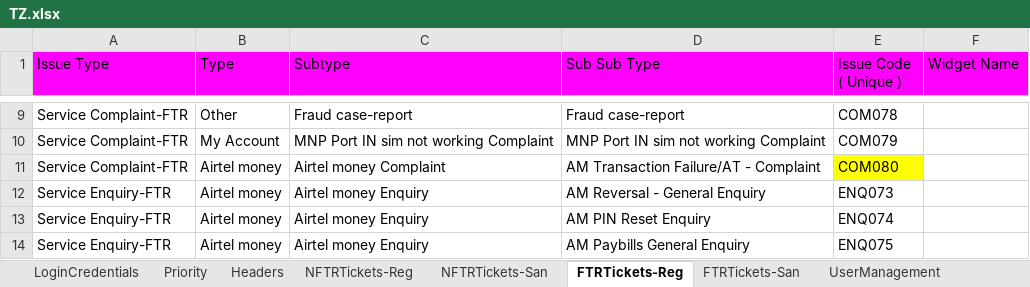
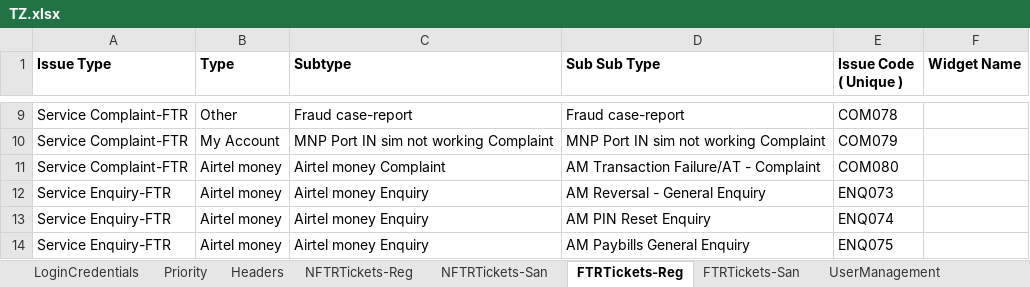
Before and after one commit to michaeadi/cs-portal-automation_selenium, an Excel workbook: resources/excels/TZ.xlsx, sheet FTRTickets-Reg, drawn as a sheet; only a part is shown, gaps mark what is left out; values as stored, in another font and other column widths than the file's, no borders; the diff names each change by its address in the sheet, - before the commit and + after, or states it on an @@ line.

```diff
--- a/resources/excels/TZ.xlsx (sheet FTRTickets-Reg)
+++ b/resources/excels/TZ.xlsx (sheet FTRTickets-Reg)
@@ A1:F1 fill: #FF00FF → none, bold: off → on @@
-E11 fill: #FFFF00
+E11 fill: none
```
Also changed, not shown: charts or pictures, resources/excels/KE.xlsx, 9 other files.
